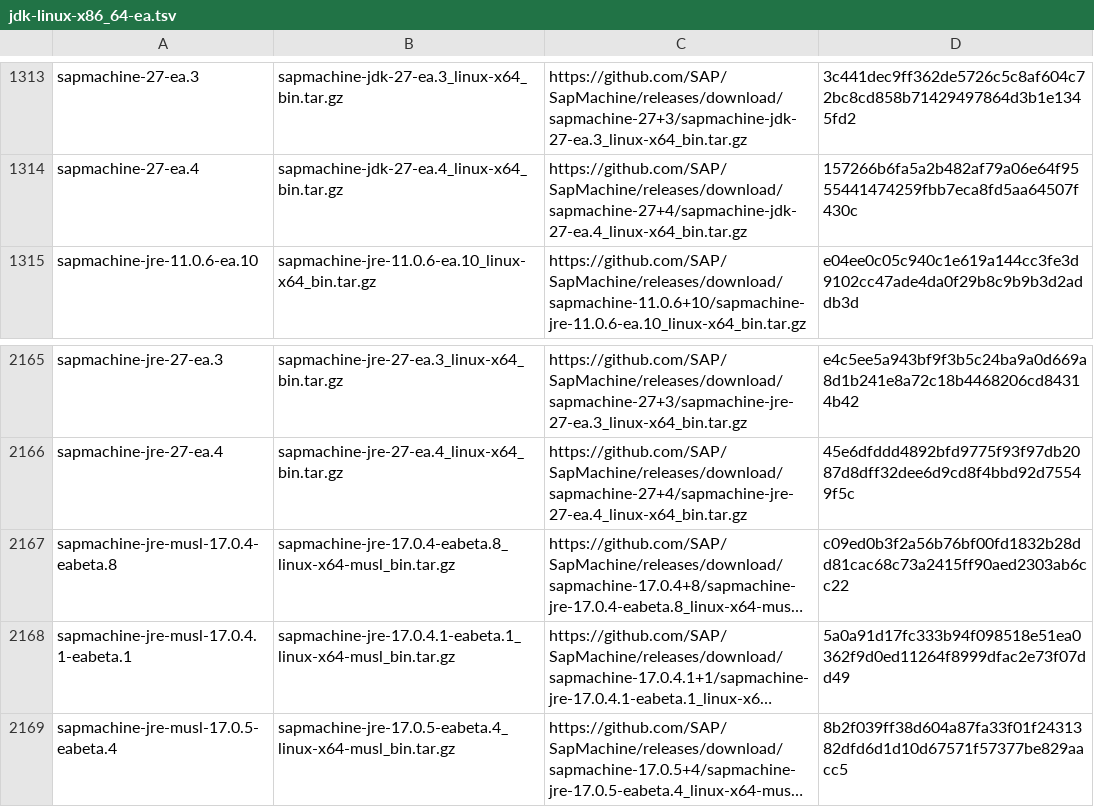
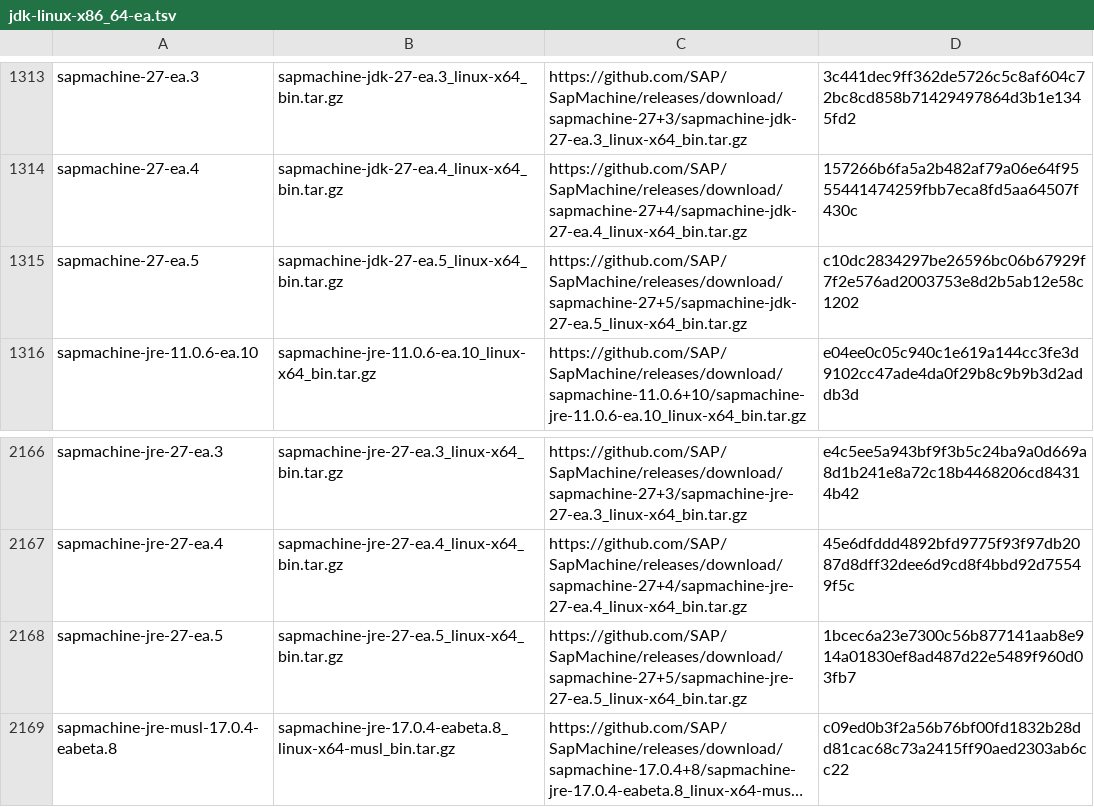
Before and after one commit to halcyon/asdf-java, a TSV file: data/jdk-linux-x86_64-ea.tsv, drawn as a sheet; only a part is shown, gaps mark what is left out; the shorter side is filled out with more unchanged rows; long unchanged cells end in …; the diff names each change by its address in the sheet, - before the commit and + after, or states it on an @@ line.

```diff
--- a/data/jdk-linux-x86_64-ea.tsv
+++ b/data/jdk-linux-x86_64-ea.tsv
+row 1315: sapmachine-27-ea.5 | sapmachine-jdk-27-ea.5_linux-x64_bin.tar.gz | https://github.com/SAP/SapMachine/releases/download/sapmachine-27+5/sapmachine-jdk-27-ea.5_linux-x64_bin.tar.gz | c10dc2834297be26596bc06b67929f7f2e576ad2003753e8d2b5ab12e58c1202
+row 2168: sapmachine-jre-27-ea.5 | sapmachine-jre-27-ea.5_linux-x64_bin.tar.gz | https://github.com/SAP/SapMachine/releases/download/sapmachine-27+5/sapmachine-jre-27-ea.5_linux-x64_bin.tar.gz | 1bcec6a23e7300c56b877141aab8e914a01830ef8ad487d22e5489f960d03fb7
```
Also changed, not shown: data/jdk-linux-aarch64-ea.tsv, data/jdk-macosx-aarch64-ea.tsv, 3 other files.
